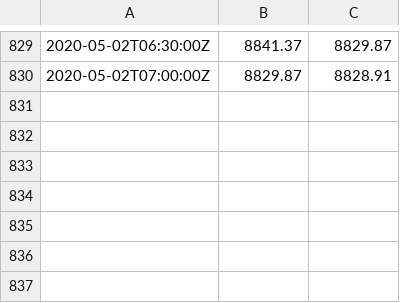
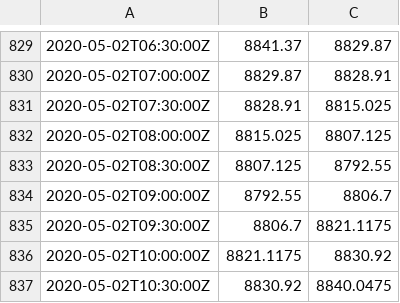
Before and after one commit to dannyling111/1, a CSV file: live.csv, drawn as a sheet; only a part is shown, gaps mark what is left out; the diff names each change by its address in the sheet, - before the commit and + after, or states it on an @@ line.

Commit message:
Add files via upload

```diff
--- a/live.csv
+++ b/live.csv
+row 831: 2020-05-02T07:30:00Z | 8828.91 | 8815.025
+row 832: 2020-05-02T08:00:00Z | 8815.025 | 8807.125
+row 833: 2020-05-02T08:30:00Z | 8807.125 | 8792.55
+row 834: 2020-05-02T09:00:00Z | 8792.55 | 8806.7
+row 835: 2020-05-02T09:30:00Z | 8806.7 | 8821.1175
+row 836: 2020-05-02T10:00:00Z | 8821.1175 | 8830.92
+row 837: 2020-05-02T10:30:00Z | 8830.92 | 8840.0475
```
